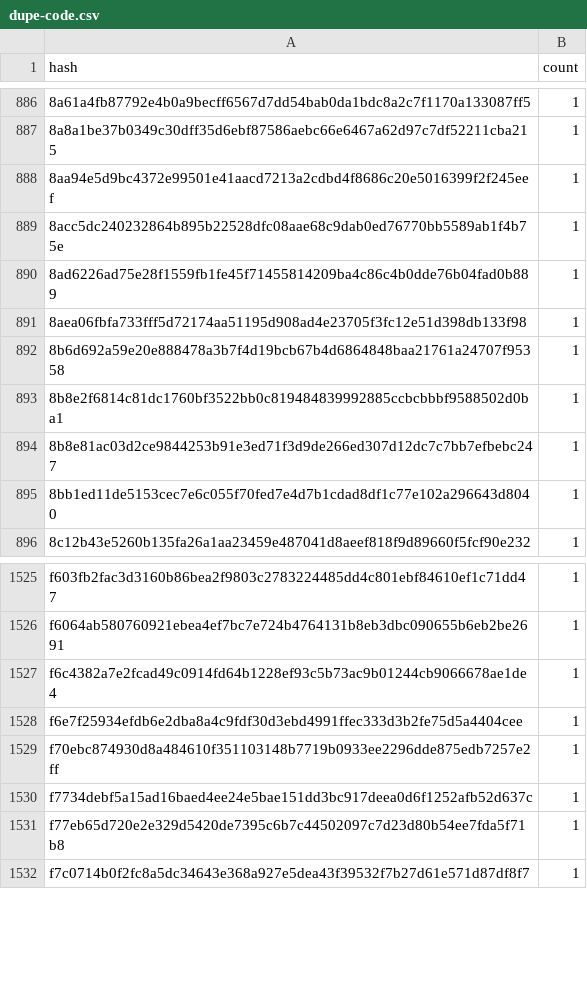
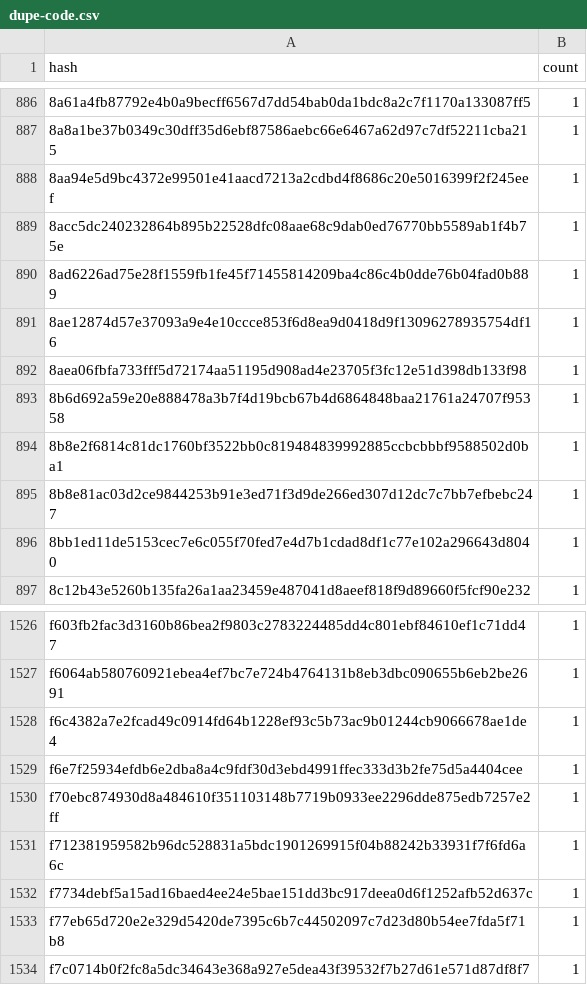
Before and after one commit to anupsdf/stellar-contract-wasms, a CSV file: analysis/dupe-code.csv, drawn as a sheet; only a part is shown, gaps mark what is left out; the diff names each change by its address in the sheet, - before the commit and + after, or states it on an @@ line.

```diff
--- a/analysis/dupe-code.csv
+++ b/analysis/dupe-code.csv
+row 891: 8ae12874d57e37093a9e4e10ccce853f6d8ea9d0418d9f13096278935754df16 | 1
+row 1531: f712381959582b96dc528831a5bdc1901269915f04b88242b33931f7f6fd6a6c | 1
```
Also changed, not shown: analysis/dupe-sections.csv, analysis/dupe-specs.csv, 15 other files.
